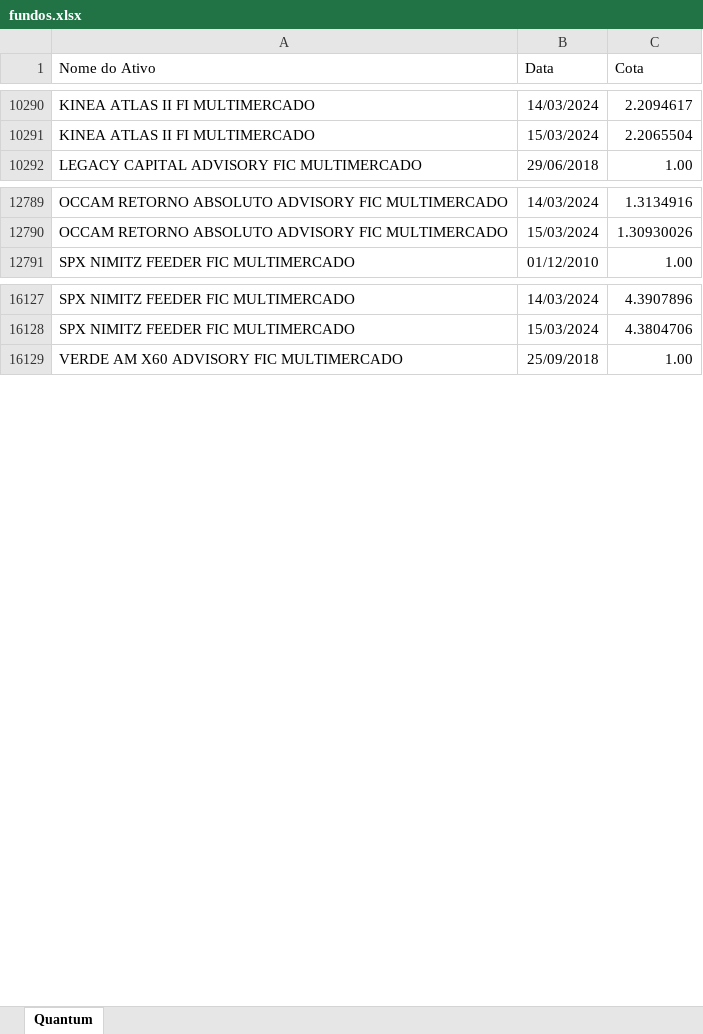
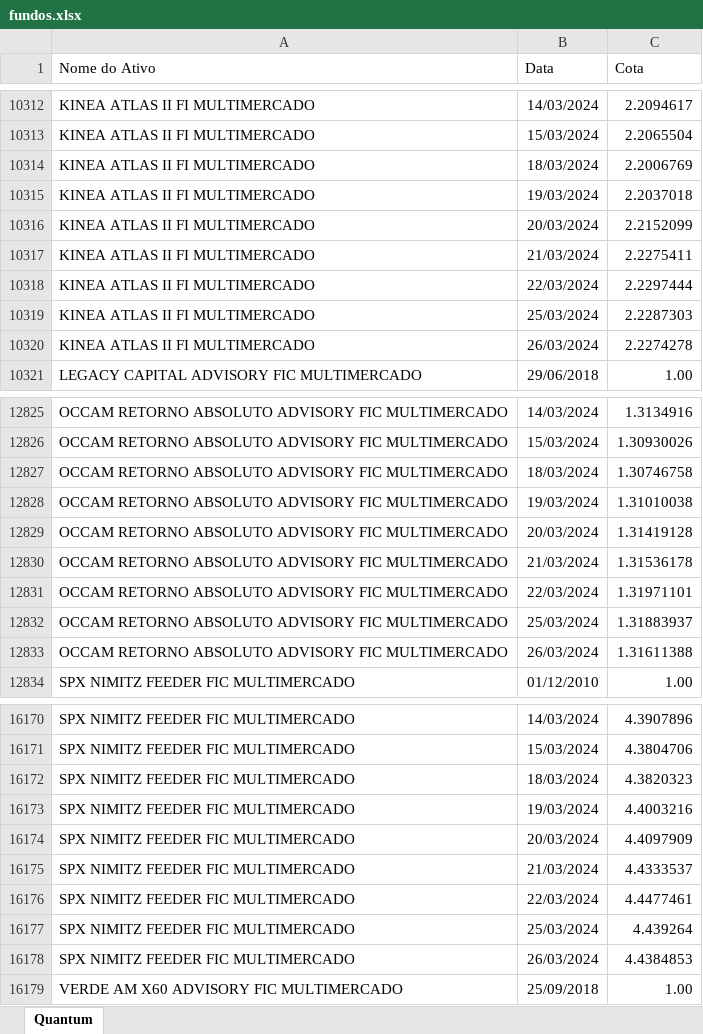
Before and after one commit to LFernando-Jr/desempenho-ativos, an Excel workbook: Dados/fundos.xlsx, sheet Quantum, drawn as a sheet; only a part is shown, gaps mark what is left out; values as stored, in another font and other column widths than the file's, no borders; the diff covers the shown part only; the diff names each change by its address in the sheet, - before the commit and + after, or states it on an @@ line.

```diff
--- a/Dados/fundos.xlsx (sheet Quantum)
+++ b/Dados/fundos.xlsx (sheet Quantum)
+row 10314: KINEA ATLAS II FI MULTIMERCADO | 18/03/2024 | 2.2006769
+row 10315: KINEA ATLAS II FI MULTIMERCADO | 19/03/2024 | 2.2037018
+row 10316: KINEA ATLAS II FI MULTIMERCADO | 20/03/2024 | 2.2152099
+row 10317: KINEA ATLAS II FI MULTIMERCADO | 21/03/2024 | 2.2275411
+row 10318: KINEA ATLAS II FI MULTIMERCADO | 22/03/2024 | 2.2297444
+row 10319: KINEA ATLAS II FI MULTIMERCADO | 25/03/2024 | 2.2287303
+row 10320: KINEA ATLAS II FI MULTIMERCADO | 26/03/2024 | 2.2274278
+row 12827: OCCAM RETORNO ABSOLUTO ADVISORY FIC MULTIMERCADO | 18/03/2024 | 1.30746758
+row 12828: OCCAM RETORNO ABSOLUTO ADVISORY FIC MULTIMERCADO | 19/03/2024 | 1.31010038
+row 12829: OCCAM RETORNO ABSOLUTO ADVISORY FIC MULTIMERCADO | 20/03/2024 | 1.31419128
+row 12830: OCCAM RETORNO ABSOLUTO ADVISORY FIC MULTIMERCADO | 21/03/2024 | 1.31536178
+row 12831: OCCAM RETORNO ABSOLUTO ADVISORY FIC MULTIMERCADO | 22/03/2024 | 1.31971101
+row 12832: OCCAM RETORNO ABSOLUTO ADVISORY FIC MULTIMERCADO | 25/03/2024 | 1.31883937
+row 12833: OCCAM RETORNO ABSOLUTO ADVISORY FIC MULTIMERCADO | 26/03/2024 | 1.31611388
+row 16172: SPX NIMITZ FEEDER FIC MULTIMERCADO | 18/03/2024 | 4.3820323
+row 16173: SPX NIMITZ FEEDER FIC MULTIMERCADO | 19/03/2024 | 4.4003216
+row 16174: SPX NIMITZ FEEDER FIC MULTIMERCADO | 20/03/2024 | 4.4097909
+row 16175: SPX NIMITZ FEEDER FIC MULTIMERCADO | 21/03/2024 | 4.4333537
+row 16176: SPX NIMITZ FEEDER FIC MULTIMERCADO | 22/03/2024 | 4.4477461
+row 16177: SPX NIMITZ FEEDER FIC MULTIMERCADO | 25/03/2024 | 4.439264
+row 16178: SPX NIMITZ FEEDER FIC MULTIMERCADO | 26/03/2024 | 4.4384853
```
Also changed, not shown: 36 added rows and 4 edited cells elsewhere in this sheet, 14 other files.
